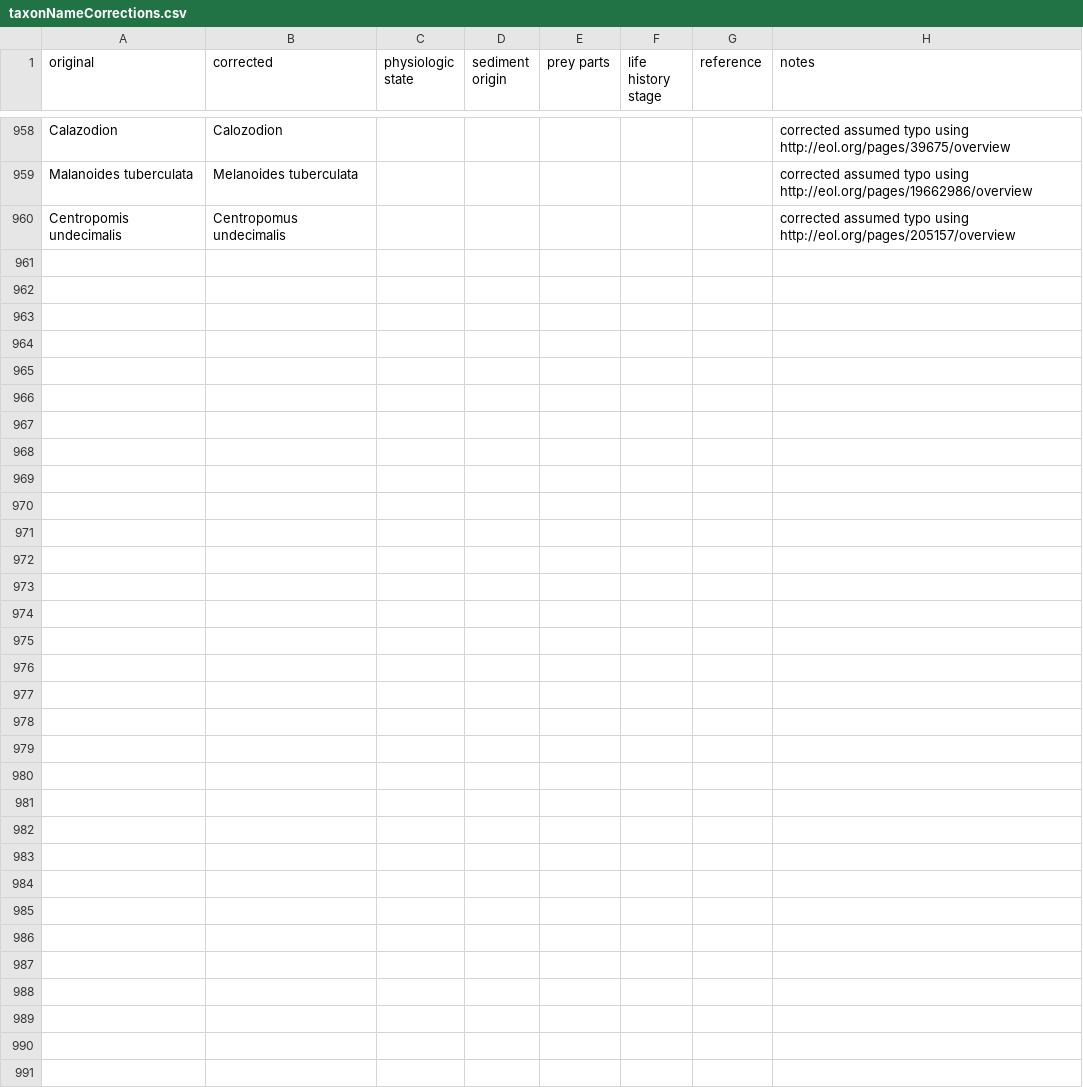
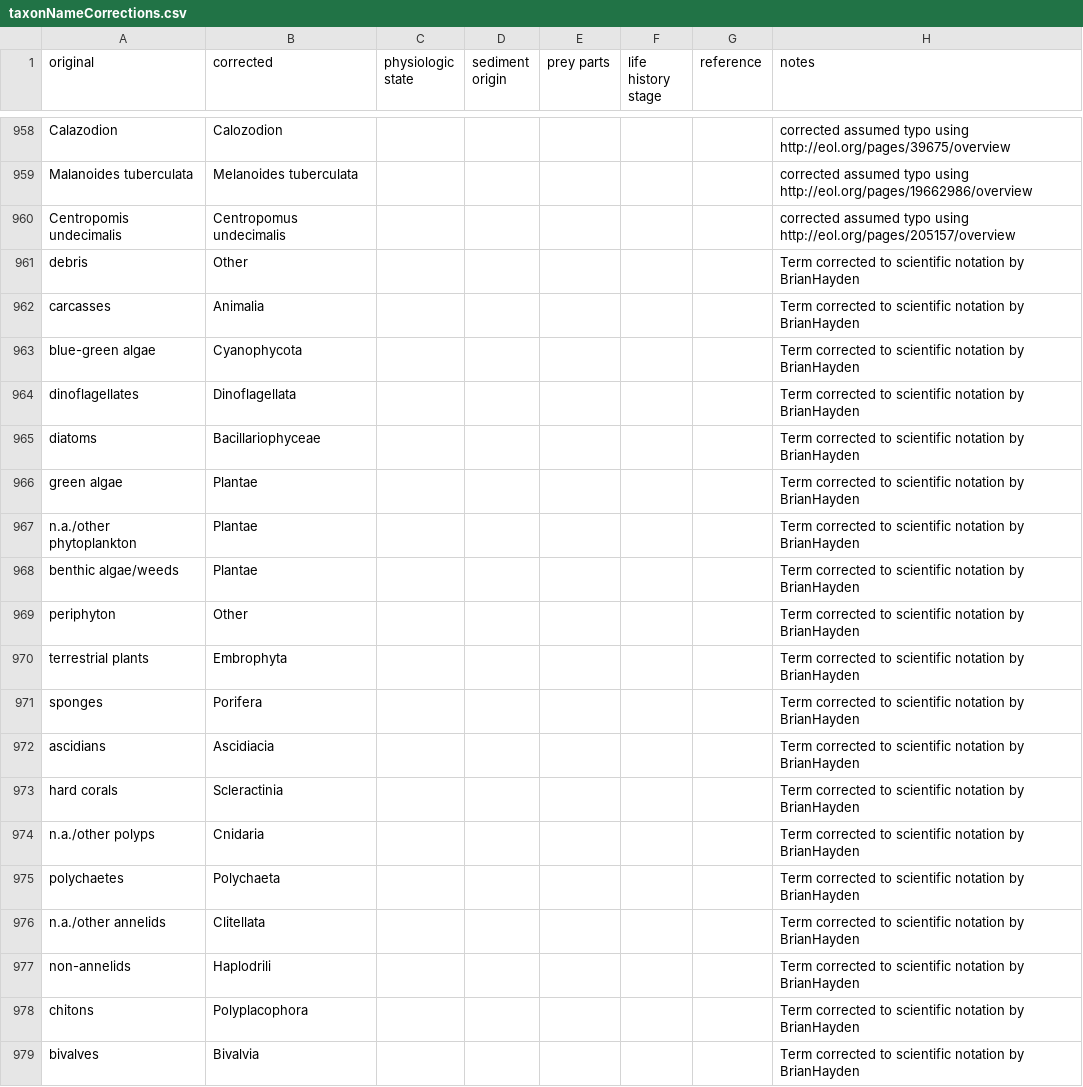
Before and after one commit to globalbioticinteractions/globalbioticinteractions, a CSV file: eol-globi-data-tool/src/main/resources/org/eol/globi/data/taxon/taxonNameCorrections.csv, drawn as a sheet; only a part is shown, gaps mark what is left out; the diff covers the shown part only; the diff names each change by its address in the sheet, - before the commit and + after, or states it on an @@ line.

Commit message:
Corrected prey item terms from fishbase

```diff
--- a/eol-globi-data-tool/src/main/resources/org/eol/globi/data/taxon/taxonNameCorrections.csv
+++ b/eol-globi-data-tool/src/main/resources/org/eol/globi/data/taxon/taxonNameCorrections.csv
+row 961: debris | Other |  |  |  |  |  | Term corrected to scientific notation by BrianHayden
+row 962: carcasses | Animalia |  |  |  |  |  | Term corrected to scientific notation by BrianHayden
+row 963: blue-green algae | Cyanophycota |  |  |  |  |  | Term corrected to scientific notation by BrianHayden
+row 964: dinoflagellates | Dinoflagellata |  |  |  |  |  | Term corrected to scientific notation by BrianHayden
+row 965: diatoms | Bacillariophyceae |  |  |  |  |  | Term corrected to scientific notation by BrianHayden
+row 966: green algae | Plantae |  |  |  |  |  | Term corrected to scientific notation by BrianHayden
+row 967: n.a./other phytoplankton | Plantae |  |  |  |  |  | Term corrected to scientific notation by BrianHayden
+row 968: benthic algae/weeds | Plantae |  |  |  |  |  | Term corrected to scientific notation by BrianHayden
+row 969: periphyton | Other |  |  |  |  |  | Term corrected to scientific notation by BrianHayden
+row 970: terrestrial plants | Embrophyta |  |  |  |  |  | Term corrected to scientific notation by BrianHayden
+row 971: sponges | Porifera |  |  |  |  |  | Term corrected to scientific notation by BrianHayden
+row 972: ascidians | Ascidiacia |  |  |  |  |  | Term corrected to scientific notation by BrianHayden
+row 973: hard corals | Scleractinia |  |  |  |  |  | Term corrected to scientific notation by BrianHayden
+row 974: n.a./other polyps | Cnidaria |  |  |  |  |  | Term corrected to scientific notation by BrianHayden
+row 975: polychaetes | Polychaeta |  |  |  |  |  | Term corrected to scientific notation by BrianHayden
+row 976: n.a./other annelids | Clitellata |  |  |  |  |  | Term corrected to scientific notation by BrianHayden
+row 977: non-annelids | Haplodrili |  |  |  |  |  | Term corrected to scientific notation by BrianHayden
+row 978: chitons | Polyplacophora |  |  |  |  |  | Term corrected to scientific notation by BrianHayden
+row 979: bivalves | Bivalvia |  |  |  |  |  | Term corrected to scientific notation by BrianHayden
```
Also changed, not shown: 40 added rows elsewhere in this file.
